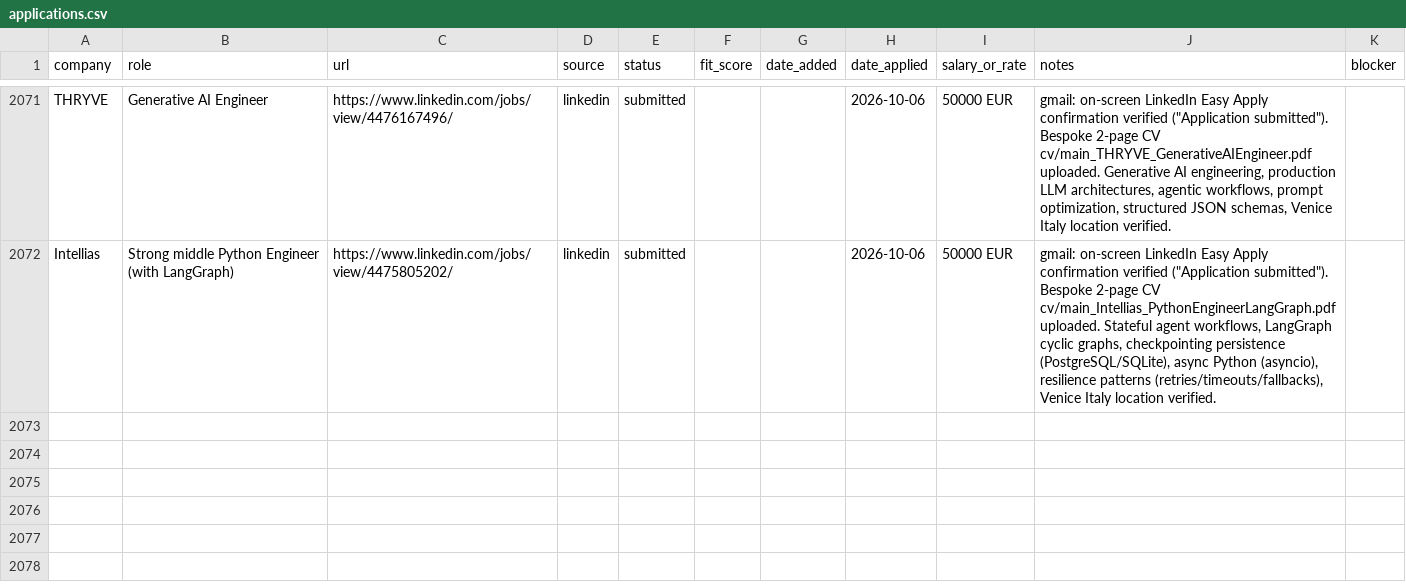
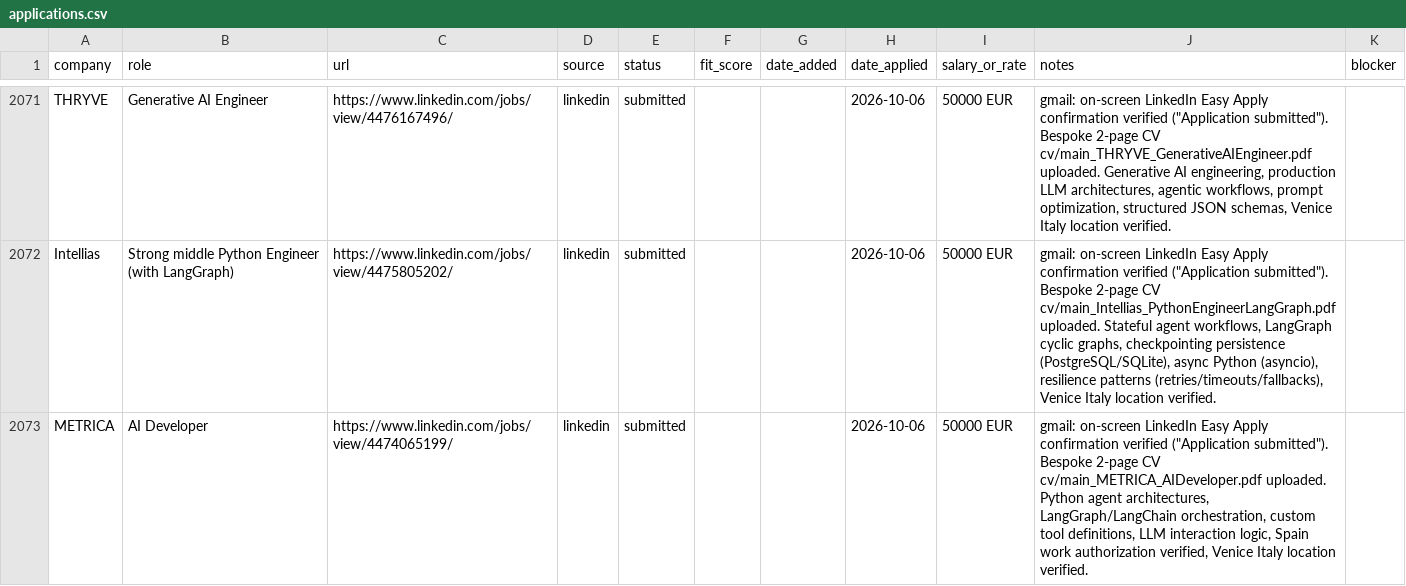
Before and after one commit to prab-gupta/job-hunt, a CSV file: applications.csv, drawn as a sheet; only a part is shown, gaps mark what is left out; the diff names each change by its address in the sheet, - before the commit and + after, or states it on an @@ line.

Commit message:
feat(application): submit METRICA AI Developer via LinkedIn Easy Apply with bespoke CV

```diff
--- a/applications.csv
+++ b/applications.csv
+row 2073: METRICA | AI Developer | https://www.linkedin.com/jobs/view/4474065199/ | linkedin | submitted |  |  | 2026-10-06 | 50000 EUR | gmail: on-screen LinkedIn Easy Apply confirmation verified ("Application submitted"). Bespoke 2-page CV cv/main_METRICA_AIDeveloper.pdf uploaded. Python agent architectures, LangGraph/LangChain orchestration, custom tool definitions, LLM interaction logic, Spain work authorization verified, Venice Italy location verified.
```
Also changed, not shown: data/csvs/applications.csv, loop/applications.csv, 2 other files.
